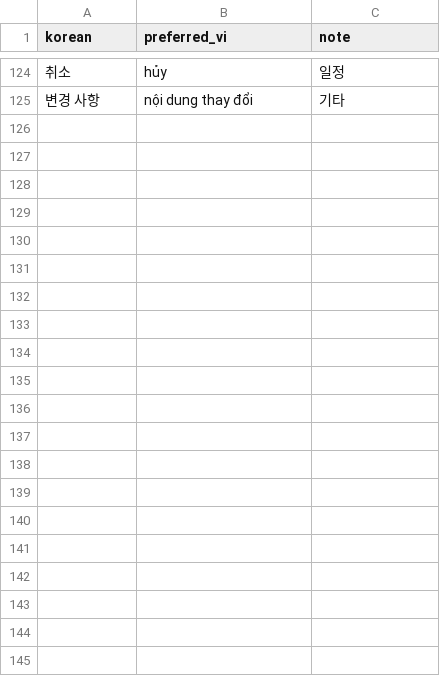
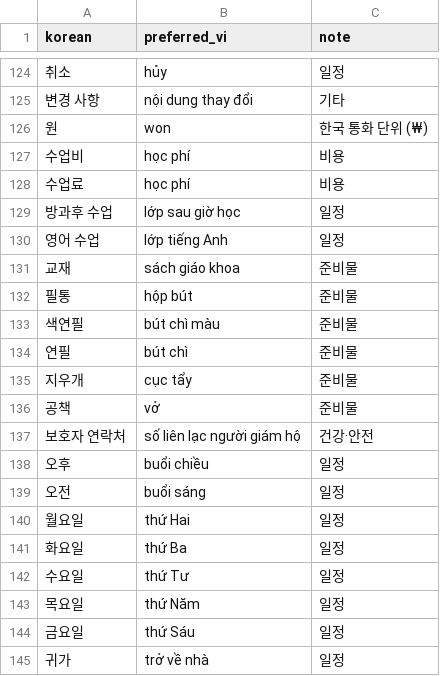
Before and after one commit to Maxmunzy/multicultural-ai, a CSV file: model/translation_tts/term_glossary.csv, drawn as a sheet; only a part is shown, gaps mark what is left out; the diff names each change by its address in the sheet, - before the commit and + after, or states it on an @@ line.

```diff
--- a/model/translation_tts/term_glossary.csv
+++ b/model/translation_tts/term_glossary.csv
+row 126: 원 | won | 한국 통화 단위 (₩)
+row 127: 수업비 | học phí | 비용
+row 128: 수업료 | học phí | 비용
+row 129: 방과후 수업 | lớp sau giờ học | 일정
+row 130: 영어 수업 | lớp tiếng Anh | 일정
+row 131: 교재 | sách giáo khoa | 준비물
+row 132: 필통 | hộp bút | 준비물
+row 133: 색연필 | bút chì màu | 준비물
+row 134: 연필 | bút chì | 준비물
+row 135: 지우개 | cục tẩy | 준비물
+row 136: 공책 | vở | 준비물
+row 137: 보호자 연락처 | số liên lạc người giám hộ | 건강·안전
+row 138: 오후 | buổi chiều | 일정
+row 139: 오전 | buổi sáng | 일정
+row 140: 월요일 | thứ Hai | 일정
+row 141: 화요일 | thứ Ba | 일정
+row 142: 수요일 | thứ Tư | 일정
+row 143: 목요일 | thứ Năm | 일정
+row 144: 금요일 | thứ Sáu | 일정
+row 145: 귀가 | trở về nhà | 일정
```
Also changed, not shown: 2 other files.
